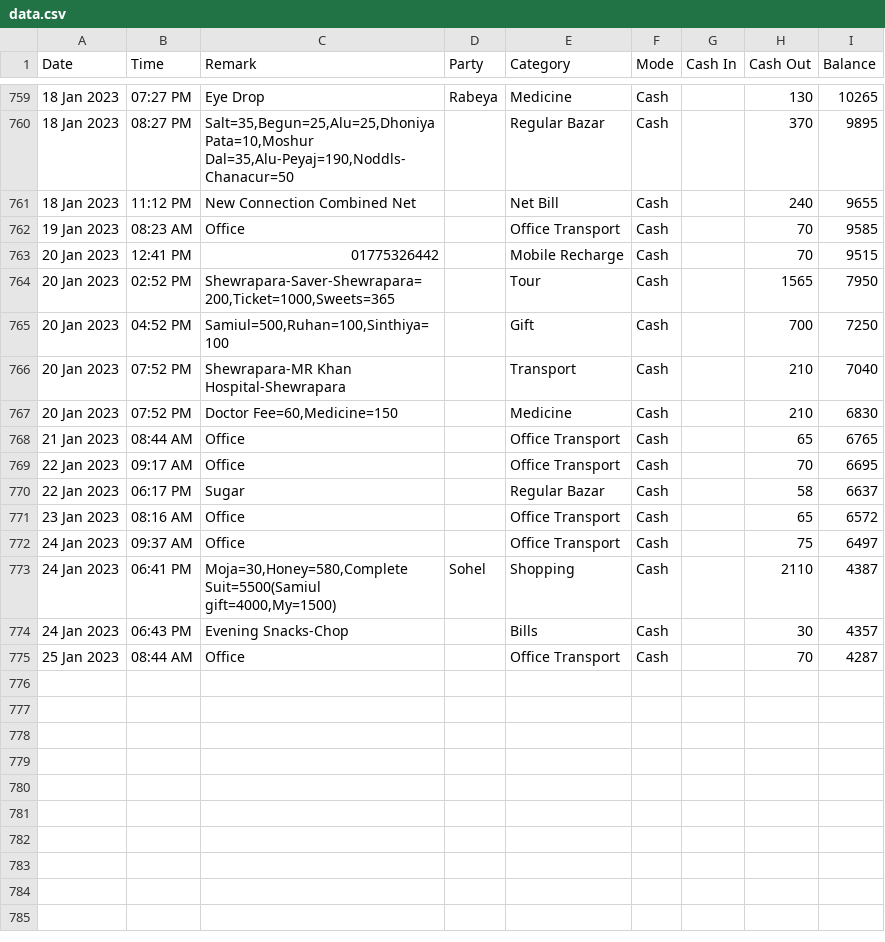
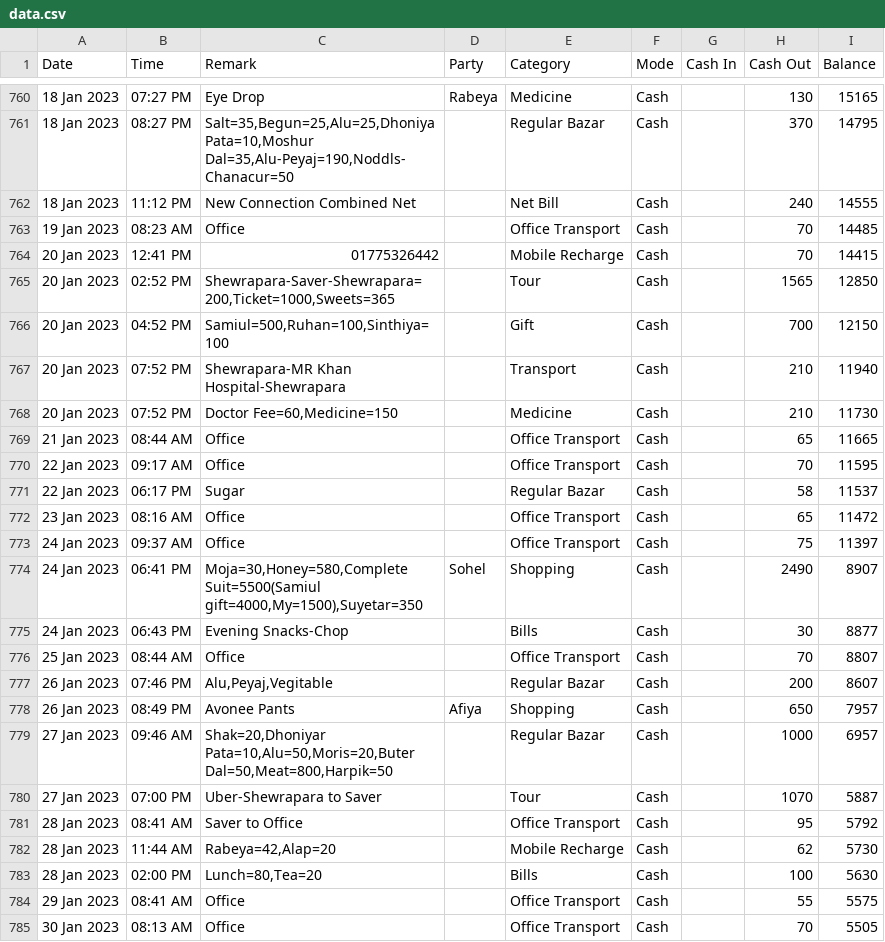
Before and after one commit to sohelranacse/analysis-data, a CSV file: budget/data.csv, drawn as a sheet; only a part is shown, gaps mark what is left out; addresses are those after the commit; the diff covers the shown part only; the diff names each change by its address in the sheet, - before the commit and + after, or states it on an @@ line.

```diff
--- a/budget/data.csv
+++ b/budget/data.csv
-I760 (Balance): 10265
+I760 (Balance): 15165
-I761 (Balance): 9895
+I761 (Balance): 14795
-I762 (Balance): 9655
+I762 (Balance): 14555
-I763 (Balance): 9585
+I763 (Balance): 14485
-I764 (Balance): 9515
+I764 (Balance): 14415
-I765 (Balance): 7950
+I765 (Balance): 12850
-I766 (Balance): 7250
+I766 (Balance): 12150
-I767 (Balance): 7040
+I767 (Balance): 11940
-I768 (Balance): 6830
+I768 (Balance): 11730
-I769 (Balance): 6765
+I769 (Balance): 11665
-I770 (Balance): 6695
+I770 (Balance): 11595
-I771 (Balance): 6637
+I771 (Balance): 11537
-I772 (Balance): 6572
+I772 (Balance): 11472
-I773 (Balance): 6497
+I773 (Balance): 11397
-C774 (Remark): Moja=30,Honey=580,Complete Suit=5500(Samiul gift=4000,My=1500)
+C774 (Remark): Moja=30,Honey=580,Complete Suit=5500(Samiul gift=4000,My=1500),Suyetar=350
-H774 (Cash Out): 2110
+H774 (Cash Out): 2490
-I774 (Balance): 4387
+I774 (Balance): 8907
-I775 (Balance): 4357
+I775 (Balance): 8877
-I776 (Balance): 4287
+I776 (Balance): 8807
+row 777: 26 Jan 2023 | 07:46 PM | Alu,Peyaj,Vegitable |  | Regular Bazar | Cash |  | 200 | 8607
+row 778: 26 Jan 2023 | 08:49 PM | Avonee Pants | Afiya | Shopping | Cash |  | 650 | 7957
+row 779: 27 Jan 2023 | 09:46 AM | Shak=20,Dhoniyar Pata=10,Alu=50,Moris=20,Buter Dal=50,Meat=800,Harpik=50 |  | Regular Bazar | Cash |  | 1000 | 6957
+row 780: 27 Jan 2023 | 07:00 PM | Uber-Shewrapara to Saver |  | Tour | Cash |  | 1070 | 5887
+row 781: 28 Jan 2023 | 08:41 AM | Saver to Office |  | Office Transport | Cash |  | 95 | 5792
+row 782: 28 Jan 2023 | 11:44 AM | Rabeya=42,Alap=20 |  | Mobile Recharge | Cash |  | 62 | 5730
+row 783: 28 Jan 2023 | 02:00 PM | Lunch=80,Tea=20 |  | Bills | Cash |  | 100 | 5630
+row 784: 29 Jan 2023 | 08:41 AM | Office |  | Office Transport | Cash |  | 55 | 5575
+row 785: 30 Jan 2023 | 08:13 AM | Office |  | Office Transport | Cash |  | 70 | 5505
```
Also changed, not shown: 1 added row and 28 edited cells elsewhere in this file.
